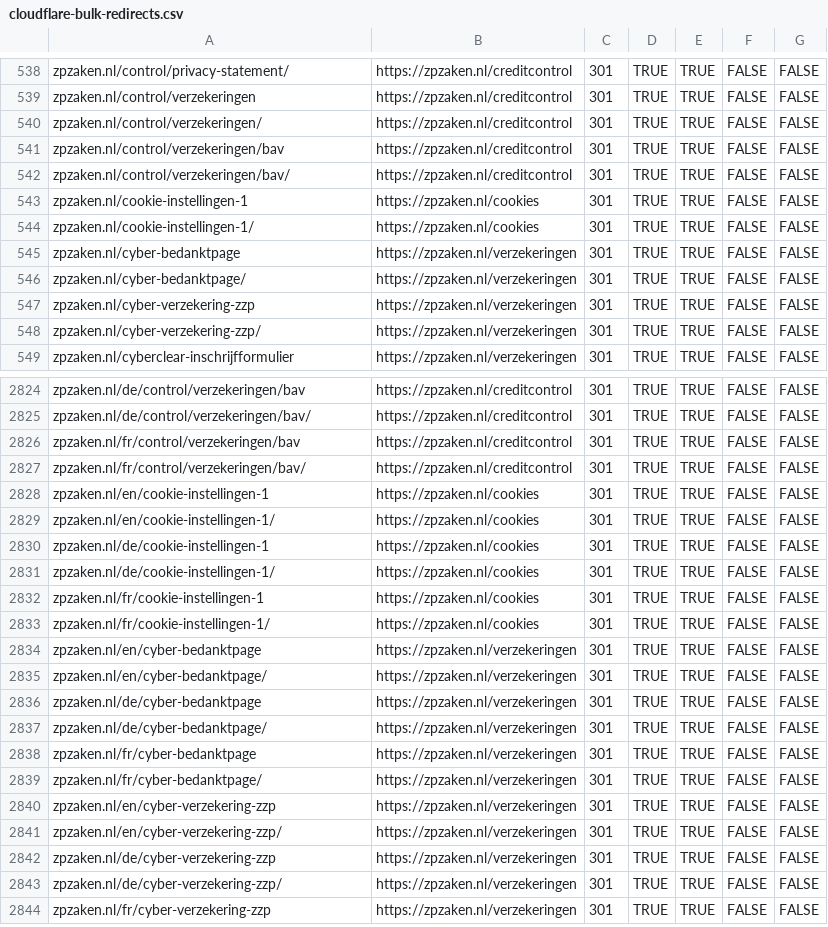
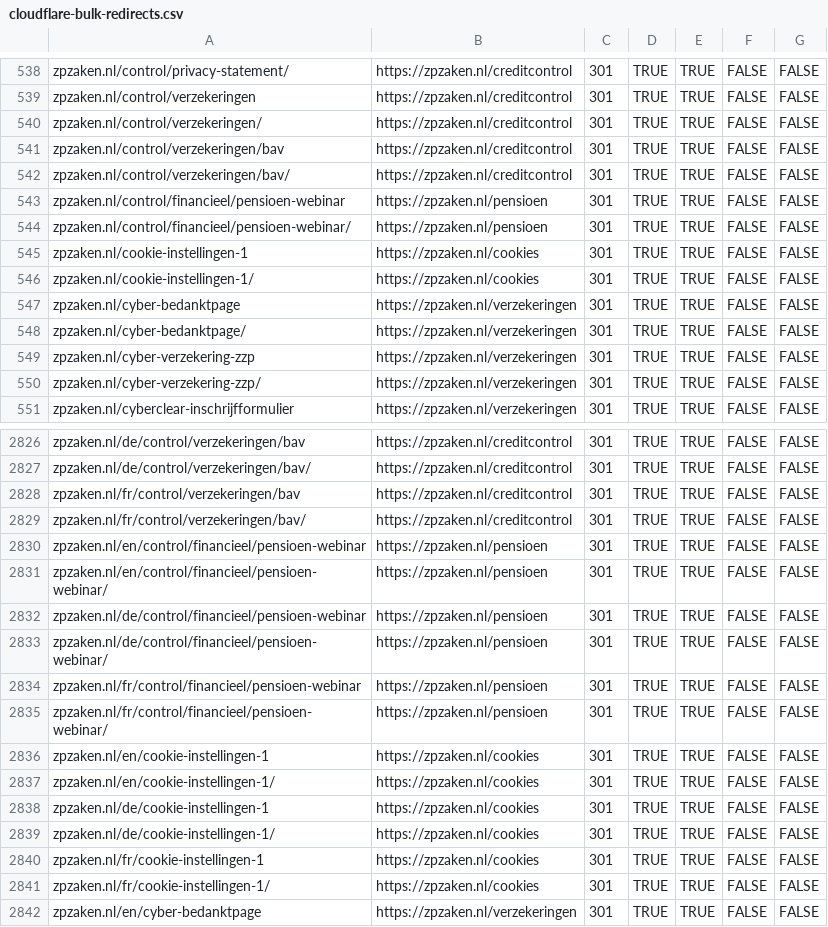
Before and after one commit to boykruiswijk-prog/zzpproject, a CSV file: docs/cloudflare-bulk-redirects.csv, drawn as a sheet; only a part is shown, gaps mark what is left out; the shorter side is filled out with more unchanged rows; the diff names each change by its address in the sheet, - before the commit and + after, or states it on an @@ line.

```diff
--- a/docs/cloudflare-bulk-redirects.csv
+++ b/docs/cloudflare-bulk-redirects.csv
+row 543: zpzaken.nl/control/financieel/pensioen-webinar | https://zpzaken.nl/pensioen | 301 | TRUE | TRUE | FALSE | FALSE
+row 544: zpzaken.nl/control/financieel/pensioen-webinar/ | https://zpzaken.nl/pensioen | 301 | TRUE | TRUE | FALSE | FALSE
+row 2830: zpzaken.nl/en/control/financieel/pensioen-webinar | https://zpzaken.nl/pensioen | 301 | TRUE | TRUE | FALSE | FALSE
+row 2831: zpzaken.nl/en/control/financieel/pensioen-webinar/ | https://zpzaken.nl/pensioen | 301 | TRUE | TRUE | FALSE | FALSE
+row 2832: zpzaken.nl/de/control/financieel/pensioen-webinar | https://zpzaken.nl/pensioen | 301 | TRUE | TRUE | FALSE | FALSE
+row 2833: zpzaken.nl/de/control/financieel/pensioen-webinar/ | https://zpzaken.nl/pensioen | 301 | TRUE | TRUE | FALSE | FALSE
+row 2834: zpzaken.nl/fr/control/financieel/pensioen-webinar | https://zpzaken.nl/pensioen | 301 | TRUE | TRUE | FALSE | FALSE
+row 2835: zpzaken.nl/fr/control/financieel/pensioen-webinar/ | https://zpzaken.nl/pensioen | 301 | TRUE | TRUE | FALSE | FALSE
```
Also changed, not shown: 2 other files.
